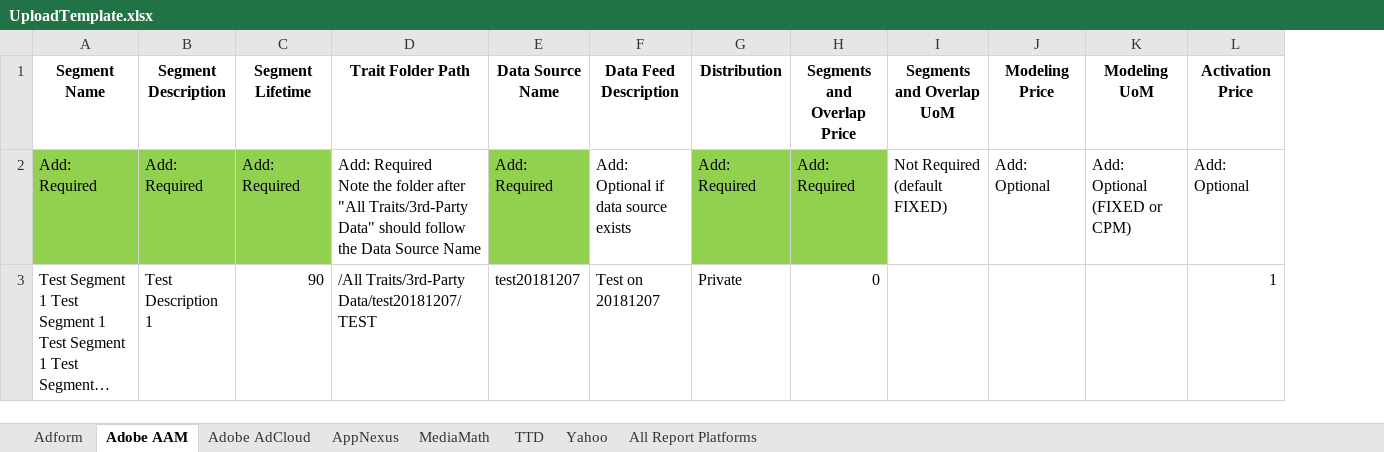
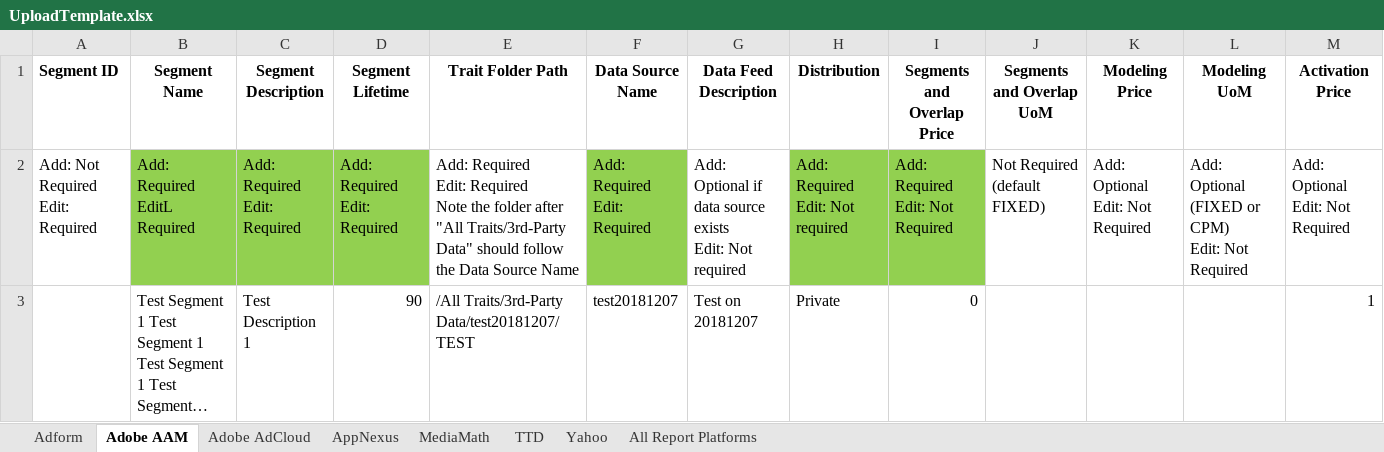
Before and after one commit to asoh90/prodplatformsapp, an Excel workbook: UploadTemplate.xlsx, sheet Adobe AAM, drawn as a sheet; only a part is shown; long unchanged cells end in …; values as stored, in another font and other column widths than the file's, no borders; removed rows and columns are numbered as before the commit, all else as after; rows hold the shown columns only; ↵ is a line break in a cell; the diff names each change by its address in the sheet, - before the commit and + after, or states it on an @@ line.

Commit message:
added Edit segments for AAM

```diff
--- a/UploadTemplate.xlsx (sheet Adobe AAM)
+++ b/UploadTemplate.xlsx (sheet Adobe AAM)
+column A (Segment ID), empty
-row 2: Add: Required | Add: Required | Add: Required | Add: Required ↵ Note the folder after "All Traits/3rd-Party Data" should follow the Data Source Name | Add: Required | Add: Optional if data source exists | Add: Required | Add: Required | Not Required (default FIXED) | Add: Optional | Add: Optional (FIXED or CPM) | Add: Optional
+row 2: Add: Not Required ↵ Edit: Required | Add: Required ↵ EditL Required | Add: Required ↵ Edit: Required | Add: Required ↵ Edit: Required | Add: Required ↵ Edit: Required ↵ Note the folder after "All Traits/3rd-Party Data" should follow the Data Source Name | Add: Required ↵ Edit: Required | Add: Optional if data source exists ↵ Edit: Not required | Add: Required ↵ Edit: Not required | Add: Required ↵ Edit: Not Required | Not Required (default FIXED) | Add: Optional ↵ Edit: Not Required | Add: Optional (FIXED or CPM) ↵ Edit: Not Required | Add: Optional ↵ Edit: Not Required
```
Also changed, not shown: 2 other files.
